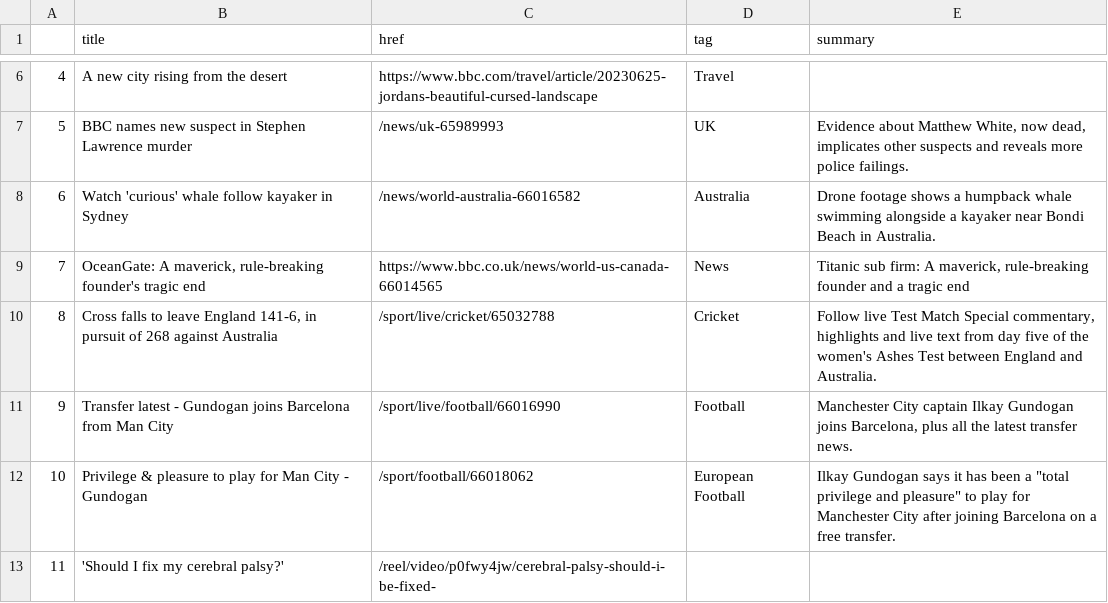
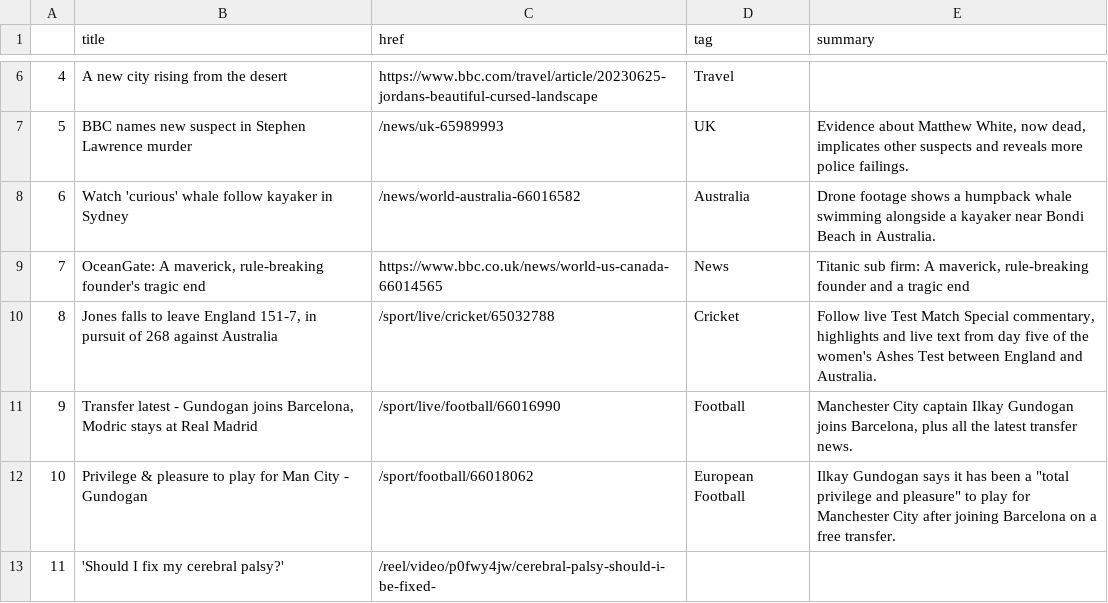
Before and after one commit to jjs021/auto_scraper, a CSV file: bbc-headlines.csv, drawn as a sheet; only a part is shown, gaps mark what is left out.

```diff
--- a/bbc-headlines.csv
+++ b/bbc-headlines.csv
@@ -9,4 +9,4 @@
 7,"OceanGate: A maverick, rule-breaking founder's tragic end",https://www.bbc.co.uk/news/world-us-canada-66014565,News,"Titanic sub firm: A maverick, rule-breaking founder and a tragic end"
-8,"Cross falls to leave England 141-6, in pursuit of 268 against Australia",/sport/live/cricket/65032788,Cricket,"Follow live Test Match Special commentary, highlights and live text from day five of the women's Ashes Test between England and Australia."
-9,Transfer latest - Gundogan joins Barcelona from Man City,/sport/live/football/66016990,Football,"Manchester City captain Ilkay Gundogan joins Barcelona, plus all the latest transfer news."
+8,"Jones falls to leave England 151-7, in pursuit of 268 against Australia",/sport/live/cricket/65032788,Cricket,"Follow live Test Match Special commentary, highlights and live text from day five of the women's Ashes Test between England and Australia."
+9,"Transfer latest - Gundogan joins Barcelona, Modric stays at Real Madrid",/sport/live/football/66016990,Football,"Manchester City captain Ilkay Gundogan joins Barcelona, plus all the latest transfer news."
 10,Privilege & pleasure to play for Man City - Gundogan,/sport/football/66018062,European Football,"Ilkay Gundogan says it has been a ""total privilege and pleasure"" to play for Manchester City after joining Barcelona on a free transfer."
```
